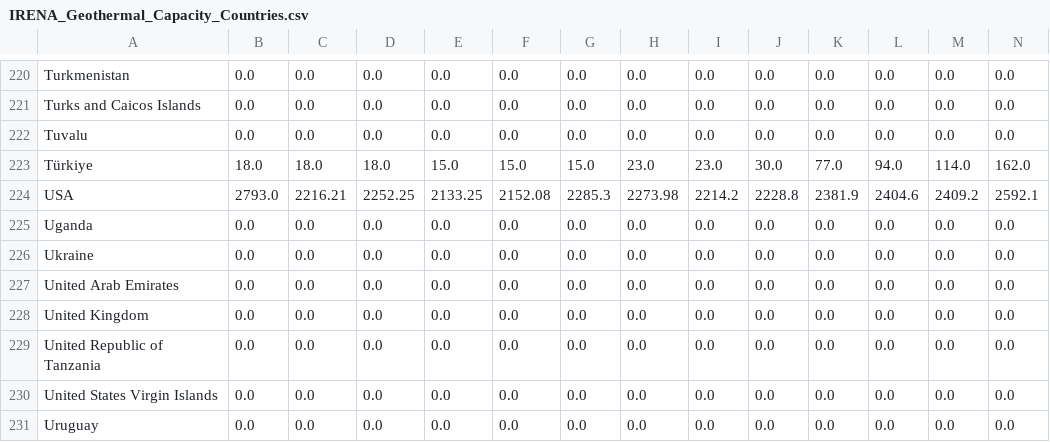
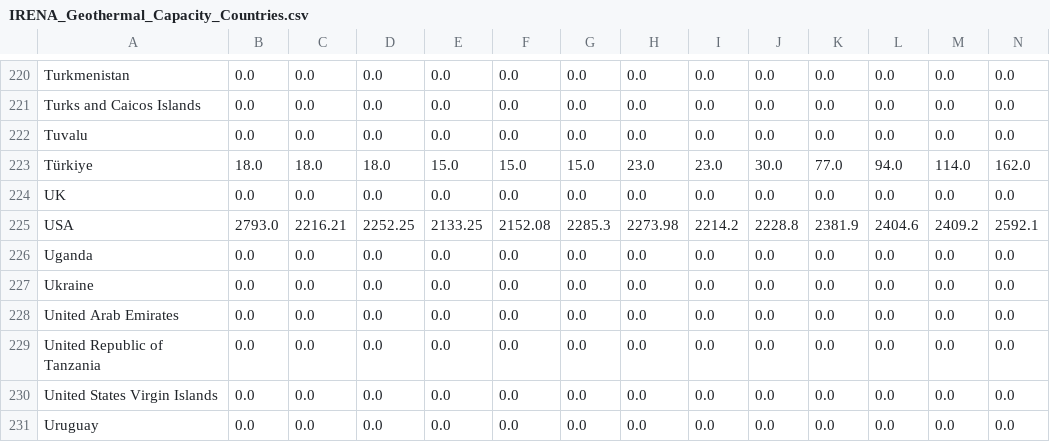
Before and after one commit to Qery-Data/Energy, a CSV file: data_IRENA_Renewable_Capacity/IRENA_Geothermal_Capacity_Countries.csv, drawn as a sheet; only a part is shown, gaps mark what is left out; removed rows and columns are numbered as before the commit, all else as after; rows hold the shown columns only; the diff names each change by its address in the sheet, - before the commit and + after, or states it on an @@ line.

```diff
--- a/data_IRENA_Renewable_Capacity/IRENA_Geothermal_Capacity_Countries.csv
+++ b/data_IRENA_Renewable_Capacity/IRENA_Geothermal_Capacity_Countries.csv
+row 224: UK | 0.0 | 0.0 | 0.0 | 0.0 | 0.0 | 0.0 | 0.0 | 0.0 | 0.0 | 0.0 | 0.0 | 0.0 | 0.0
-row 228: United Kingdom | 0.0 | 0.0 | 0.0 | 0.0 | 0.0 | 0.0 | 0.0 | 0.0 | 0.0 | 0.0 | 0.0 | 0.0 | 0.0
```
Also changed, not shown: data_IRENA_Renewable_Capacity/IRENA_Bioenergy_Capacity_Countries.csv, data_IRENA_Renewable_Capacity/IRENA_Bioenergy_Capacity_Countries_Latest_Year.csv, 32 other files.
